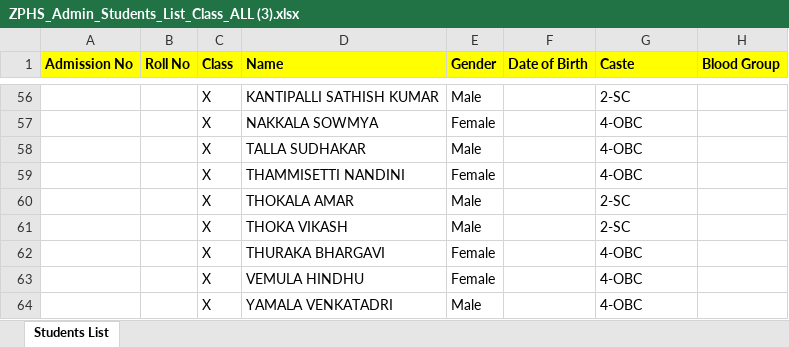
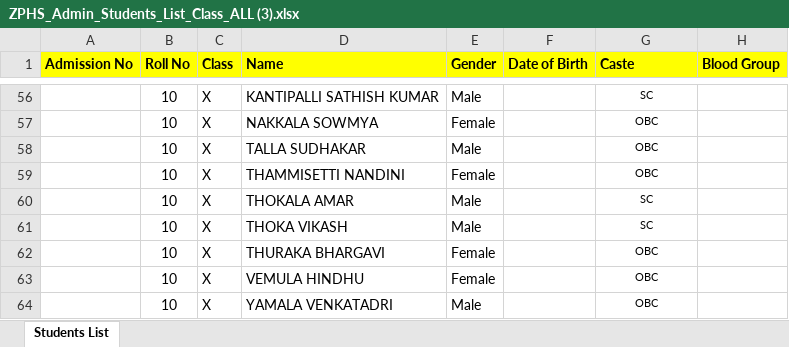
Before and after one commit to gangalapudibhasker/ZPHS_Somasanigunta, an Excel workbook: ZPHS_Admin_Students_List_Class_ALL (3).xlsx, sheet Students List, drawn as a sheet; only a part is shown, gaps mark what is left out; values as stored, in another font and other column widths than the file's, no borders; the diff covers the shown part only; the diff names each change by its address in the sheet, - before the commit and + after, or states it on an @@ line.

Commit message:
Update student database with all 63 real students from Excel

```diff
--- a/ZPHS_Admin_Students_List_Class_ALL (3).xlsx (sheet Students List)
+++ b/ZPHS_Admin_Students_List_Class_ALL (3).xlsx (sheet Students List)
-B56:B64 (Roll No): (empty)
+B56:B64 (Roll No): 10
@@ G56:G64 text size: smaller, alignment: left → center @@
-G56 (Caste): 2-SC
+G56 (Caste): SC
-G57:G59 (Caste): 4-OBC
+G57:G59 (Caste): OBC
-G60:G61 (Caste): 2-SC
+G60:G61 (Caste): SC
-G62:G64 (Caste): 4-OBC
+G62:G64 (Caste): OBC
```
Also changed, not shown: 108 edited cells and cell formats elsewhere in this sheet, 5 other files.
